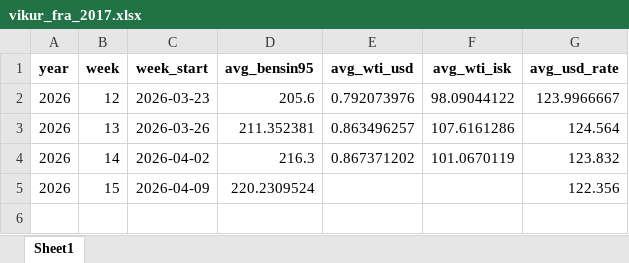
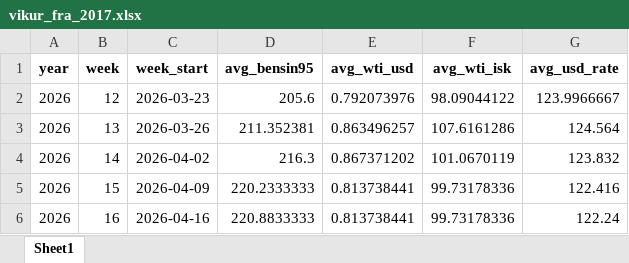
Before and after one commit to asi-hag/gasverkefni, an Excel workbook: vikur_fra_2017.xlsx, sheet Sheet1, drawn as a sheet; values as stored, in another font and other column widths than the file's, no borders; the diff names each change by its address in the sheet, - before the commit and + after, or states it on an @@ line.

```diff
--- a/vikur_fra_2017.xlsx (sheet Sheet1)
+++ b/vikur_fra_2017.xlsx (sheet Sheet1)
-D5 (avg_bensin95): 220.2309524
+D5 (avg_bensin95): 220.2333333
-E5 (avg_wti_usd): (empty)
+E5 (avg_wti_usd): 0.813738441
-F5 (avg_wti_isk): (empty)
+F5 (avg_wti_isk): 99.73178336
-G5 (avg_usd_rate): 122.356
+G5 (avg_usd_rate): 122.416
+row 6: 2026 | 16 | 2026-04-16 | 220.8833333 | 0.813738441 | 99.73178336 | 122.24
```
Also changed, not shown: min_max_dagverd.xlsx, 1 other file.
